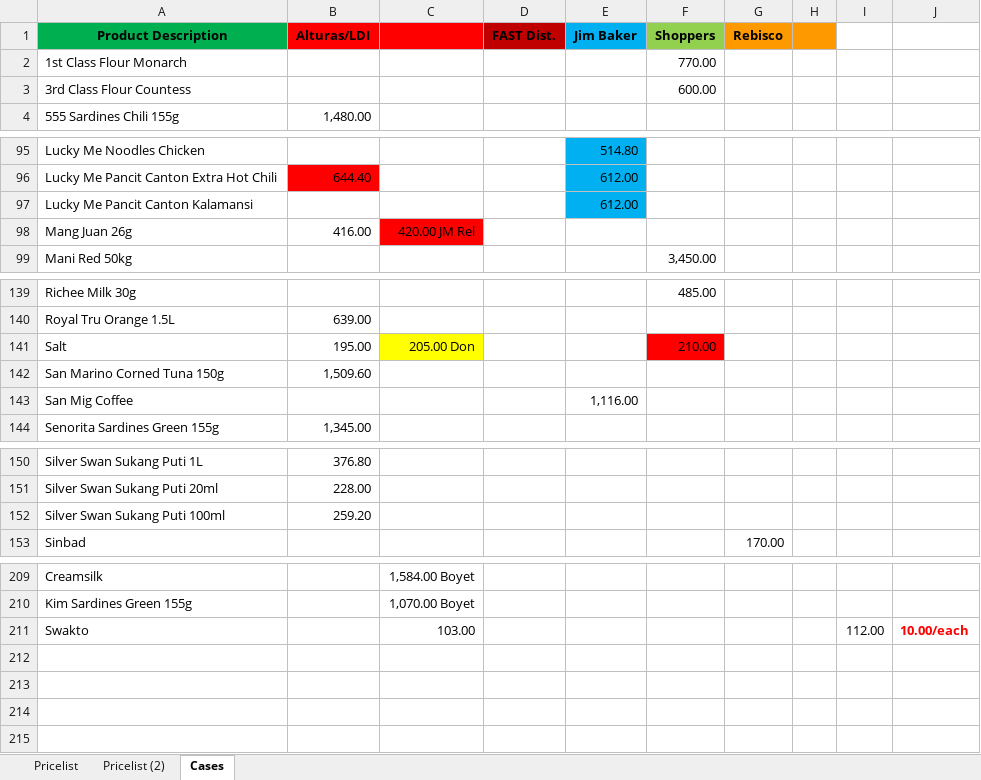
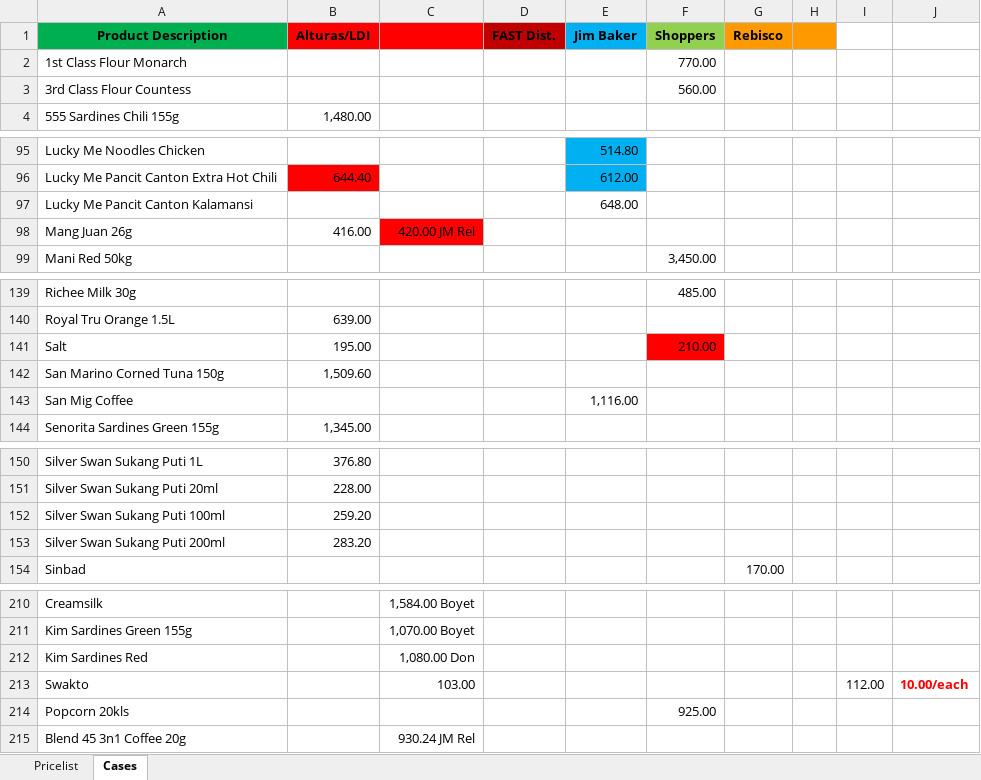
Before and after one commit to mvcejas/pos, an Excel workbook: PriceList_Market.xlsx, sheet Cases, drawn as a sheet; only a part is shown, gaps mark what is left out; values as stored, in another font and other column widths than the file's, no borders; the diff names each change by its address in the sheet, - before the commit and + after, or states it on an @@ line.

```diff
--- a/PriceList_Market.xlsx (sheet Cases)
+++ b/PriceList_Market.xlsx (sheet Cases)
-sheet tab: Pricelist (2)
-F3 (Shoppers): 600.00
+F3 (Shoppers): 560.00
-E97 (Jim Baker): 612.00
+E97 (Jim Baker): 648.00
-E97 fill: #00B0F0
+E97 fill: none
-C141: 205.00 Don
+C141: (empty)
-C141 fill: #FFFF00
+C141 fill: none
+row 153: Silver Swan Sukang Puti 200ml | 283.20
+row 212: Kim Sardines Red |  | 1,080.00 Don
+row 214: Popcorn 20kls |  |  |  |  | 925.00
+row 215: Blend 45 3n1 Coffee 20g |  | 930.24 JM Rel
```
Also changed, not shown: sheet Pricelist, 1 other file.
